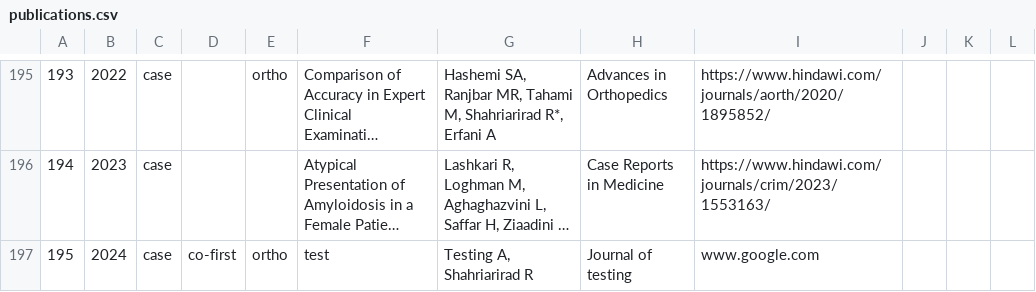
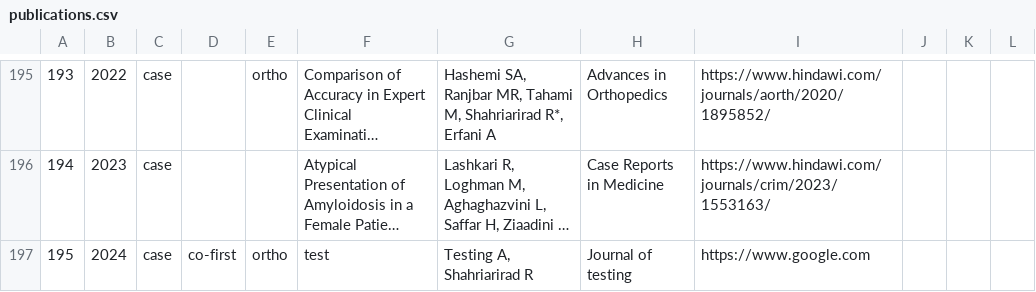
Before and after one commit to SoRRad/RezaShahriarirad_CV, a CSV file: data/publications.csv, drawn as a sheet; only a part is shown, gaps mark what is left out; long unchanged cells end in …; the diff names each change by its address in the sheet, - before the commit and + after, or states it on an @@ line.

```diff
--- a/data/publications.csv
+++ b/data/publications.csv
-I197: www.google.com
+I197: https://www.google.com
```
Also changed, not shown: data/presentations.csv, 17 other files.
